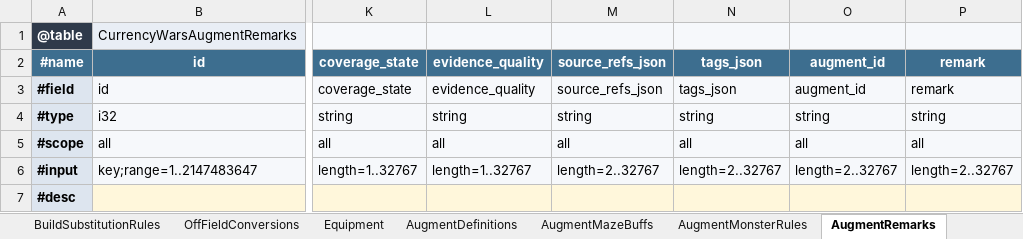
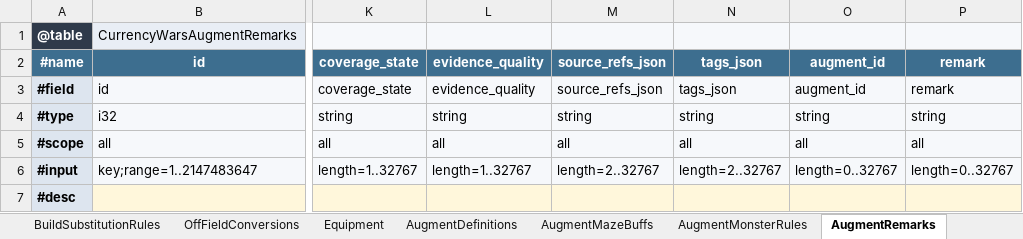
Before and after one commit to realm-labs/starclock, an Excel workbook: config/currency-wars-generated/templates/CurrencyWars.xlsx, sheet AugmentRemarks, drawn as a sheet; only a part is shown, gaps mark what is left out; values as stored, in another font and other column widths than the file's, no borders; the diff names each change by its address in the sheet, - before the commit and + after, or states it on an @@ line.

```diff
--- a/config/currency-wars-generated/templates/CurrencyWars.xlsx (sheet AugmentRemarks)
+++ b/config/currency-wars-generated/templates/CurrencyWars.xlsx (sheet AugmentRemarks)
-O6: length=2..32767
+O6: length=0..32767
-P6: length=2..32767
+P6: length=0..32767
```
Also changed, not shown: sheet AugmentDefinitions, sheet SeasonTalents, sheet AugmentMazeBuffs, sheet PortalMazeBuffs, sheet ProjectionMazeBuffs, sheet TalentMazeBuffs, 53 more sheets, config/currency-wars-generated/templates/CurrencyWarsBindings.xlsx, config/currency-wars-generated/templates/CurrencyWarsReview.xlsx, 22 other files.
